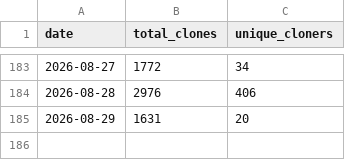
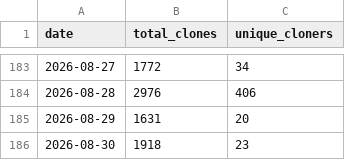
Before and after one commit to gdong1/slimbootloader, a CSV file: traffic-data/clone_history.csv, drawn as a sheet; only a part is shown, gaps mark what is left out; the diff names each change by its address in the sheet, - before the commit and + after, or states it on an @@ line.

```diff
--- a/traffic-data/clone_history.csv
+++ b/traffic-data/clone_history.csv
+row 186: 2026-08-30 | 1918 | 23
```
Also changed, not shown: traffic-data/visitor_history.csv, 5 other files.
